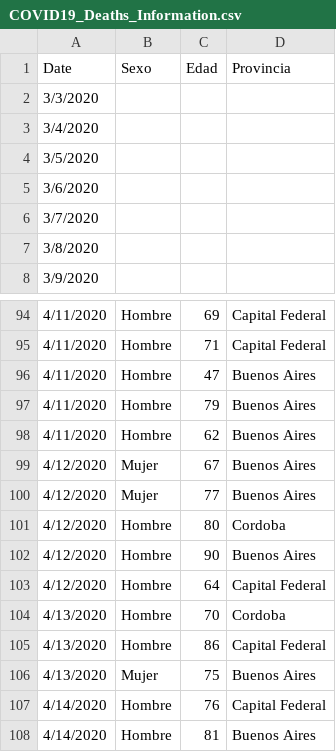
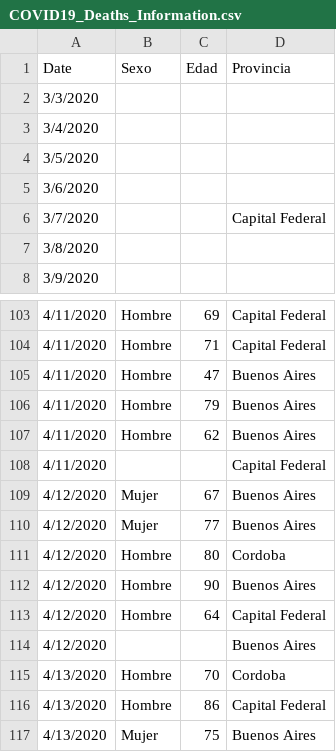
Before and after one commit to Fluzko/Covid-19-Argentina, a CSV file: Data/Csv/COVID19_Deaths_Information.csv, drawn as a sheet; only a part is shown, gaps mark what is left out; the shorter side is filled out with more unchanged rows; the diff covers the shown part only.

```diff
--- a/Data/Csv/COVID19_Deaths_Information.csv
+++ b/Data/Csv/COVID19_Deaths_Information.csv
@@ -5,3 +5,3 @@ Date,Sexo,Edad,Provincia
 3/6/2020,,,
-3/7/2020,,,
+3/7/2020,,,Capital Federal
 3/8/2020,,,
@@ -98,2 +107,3 @@ Date,Sexo,Edad,Provincia
 4/11/2020,Hombre,62,Buenos Aires
+4/11/2020,,,Capital Federal
 4/12/2020,Mujer,67,Buenos Aires
@@ -103,2 +113,3 @@ Date,Sexo,Edad,Provincia
 4/12/2020,Hombre,64,Capital Federal
+4/12/2020,,,Buenos Aires
 4/13/2020,Hombre,70,Cordoba
```
Also changed, not shown: 12 added rows and 11 edited cells elsewhere in this file, 1 other file.
